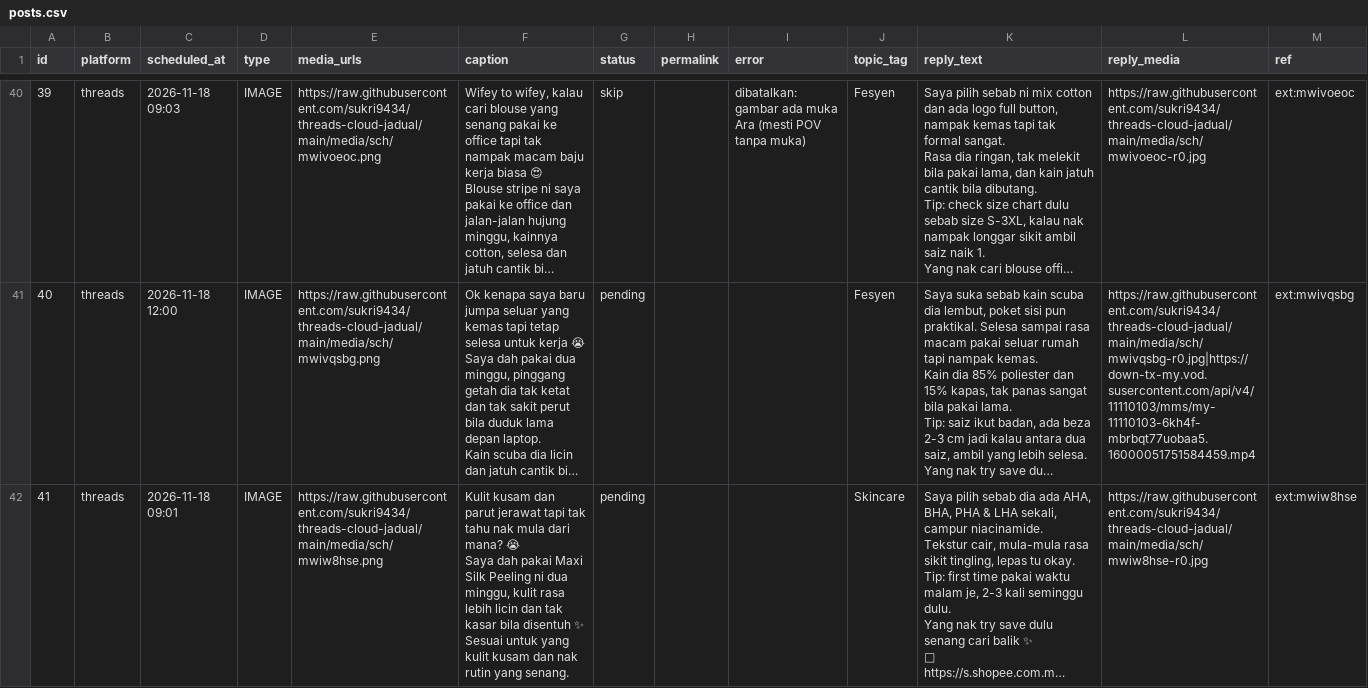
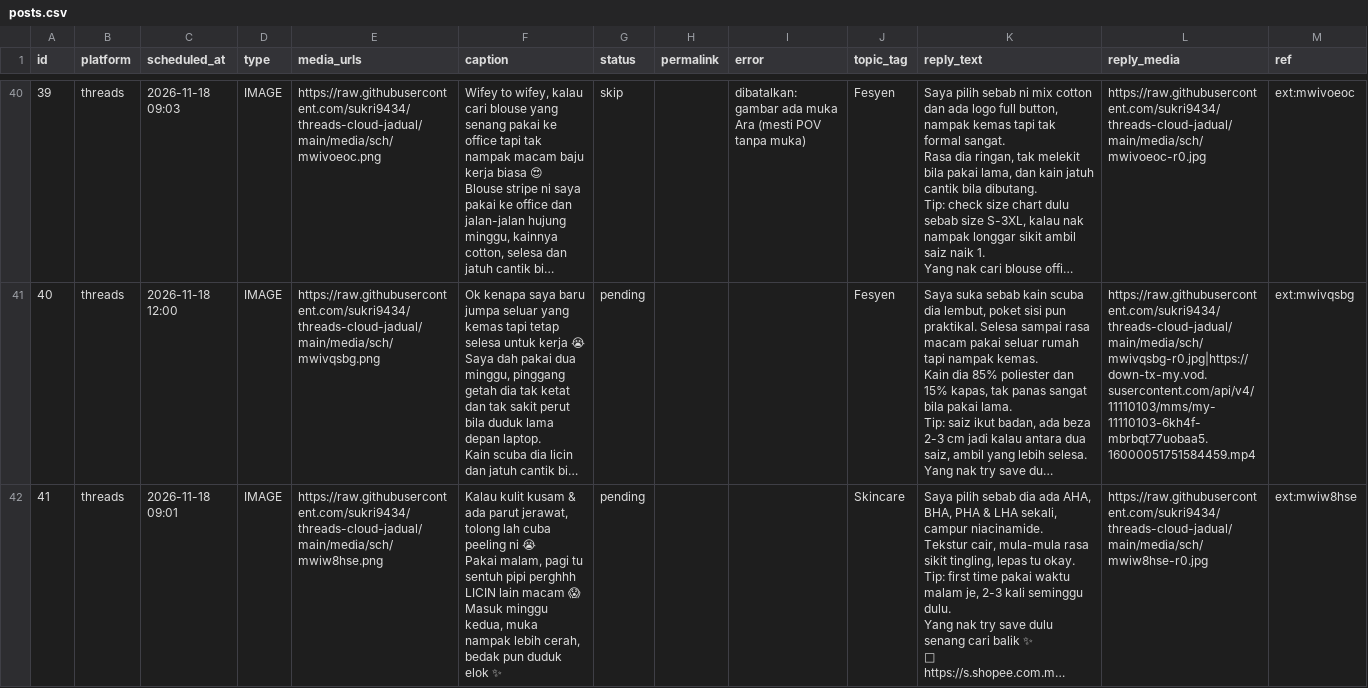
Before and after one commit to sukri9434/threads-cloud-jadual, a CSV file: posts.csv, drawn as a sheet; only a part is shown, gaps mark what is left out; long unchanged cells end in …; ↵ is a line break in a cell; the diff names each change by its address in the sheet, - before the commit and + after, or states it on an @@ line.

```diff
--- a/posts.csv
+++ b/posts.csv
-F42 (caption): Kulit kusam dan parut jerawat tapi tak tahu nak mula dari mana? 😭 ↵ Saya dah pakai Maxi Silk Peeling ni dua minggu, kulit rasa lebih licin dan tak kasar bila disentuh ✨ ↵ Sesuai untuk yang kulit kusam dan nak rutin yang senang.
+F42 (caption): Kalau kulit kusam & ada parut jerawat, tolong lah cuba peeling ni 😭 ↵ Pakai malam, pagi tu sentuh pipi perghhh LICIN lain macam 😱 ↵ Masuk minggu kedua, muka nampak lebih cerah, bedak pun duduk elok ✨
```
